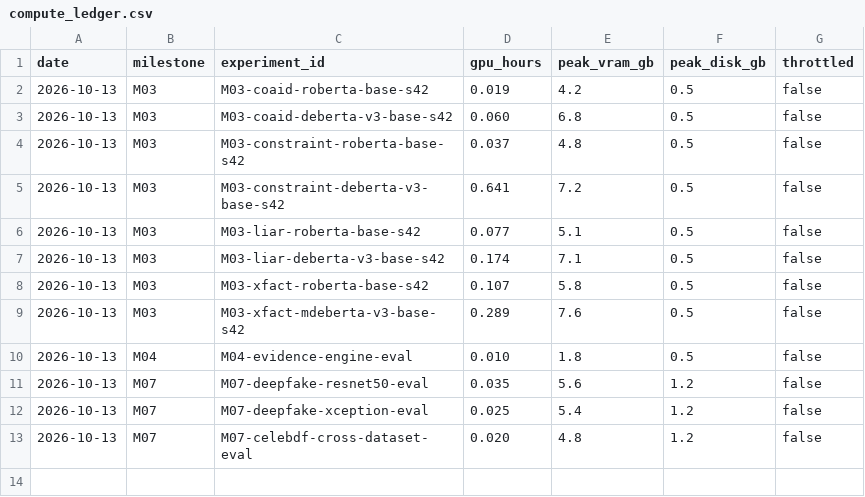
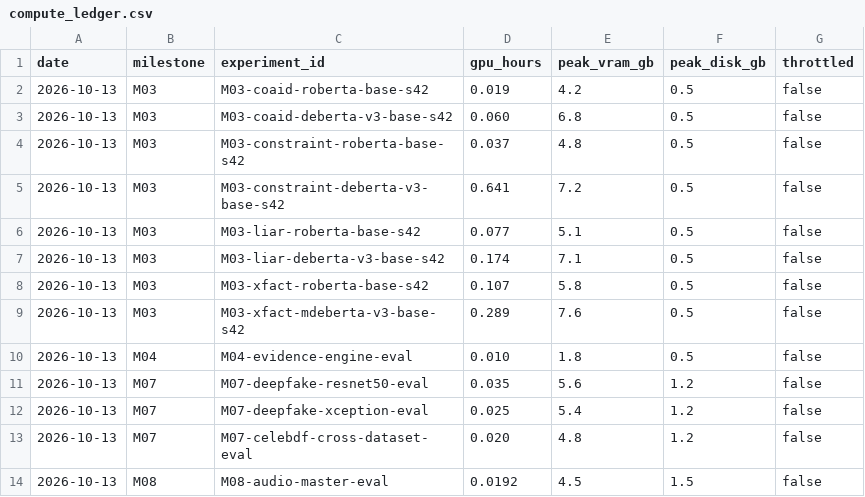
Before and after one commit to gurarpitzz/Ares-Cognitive-Computation, a CSV file: milestones/compute_ledger.csv, drawn as a sheet.

```diff
--- a/milestones/compute_ledger.csv
+++ b/milestones/compute_ledger.csv
@@ -13 +13,2 @@ date,milestone,experiment_id,gpu_hours,peak_vram_gb,peak_disk_gb,throttled
 2026-10-13,M07,M07-celebdf-cross-dataset-eval,0.020,4.8,1.2,false
+2026-10-13,M08,M08-audio-master-eval,0.0192,4.5,1.5,false
```
Also changed, not shown: milestones/M08_audio/ledger_delta.csv, milestones/M08_audio/tables/audio_main.csv, 27 other files.
